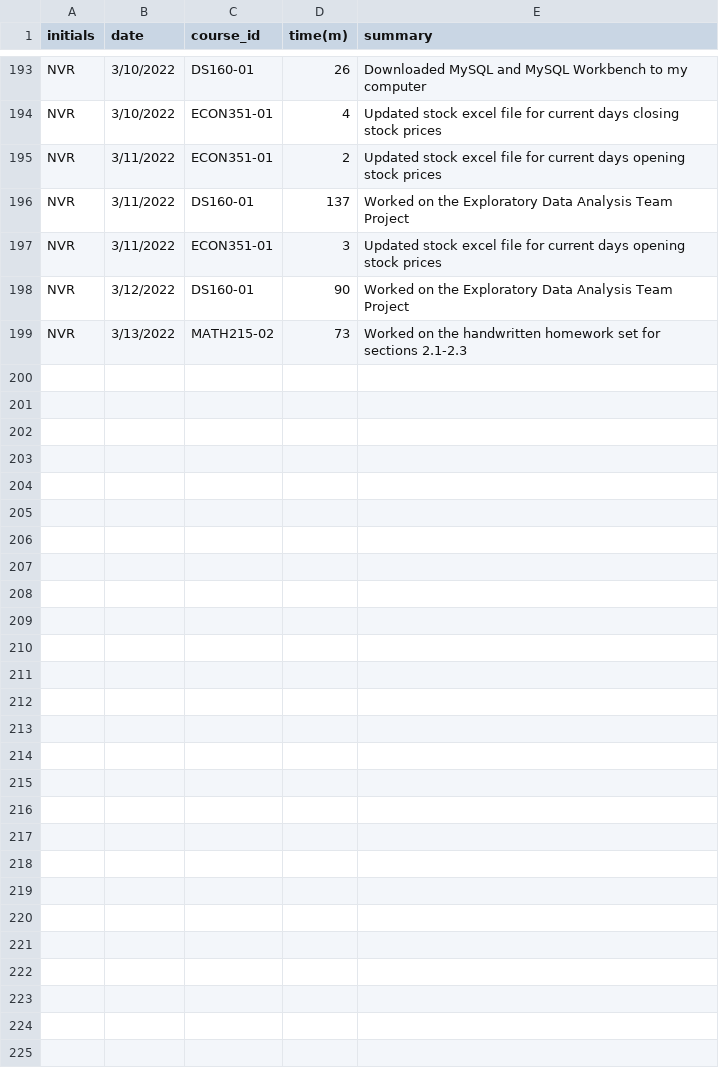
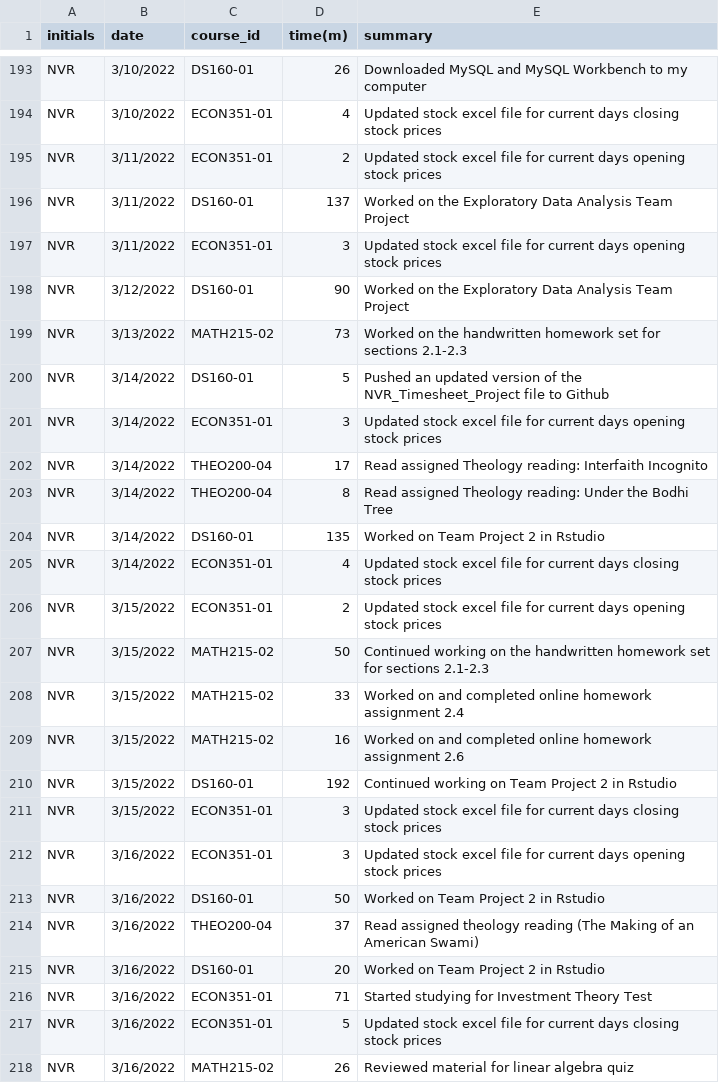
Before and after one commit to nromano2/NVR_Timesheet_Project, a CSV file: NVR_Timesheet_Project.csv, drawn as a sheet; only a part is shown, gaps mark what is left out; the diff covers the shown part only; the diff names each change by its address in the sheet, - before the commit and + after, or states it on an @@ line.

Commit message:
Updated file for the week of 3/14/2022 to 3/20/2022

```diff
--- a/NVR_Timesheet_Project.csv
+++ b/NVR_Timesheet_Project.csv
+row 200: NVR | 3/14/2022 | DS160-01 | 5 | Pushed an updated version of the NVR_Timesheet_Project file to Github
+row 201: NVR | 3/14/2022 | ECON351-01 | 3 | Updated stock excel file for current days opening stock prices
+row 202: NVR | 3/14/2022 | THEO200-04 | 17 | Read assigned Theology reading: Interfaith Incognito
+row 203: NVR | 3/14/2022 | THEO200-04 | 8 | Read assigned Theology reading: Under the Bodhi Tree
+row 204: NVR | 3/14/2022 | DS160-01 | 135 | Worked on Team Project 2 in Rstudio
+row 205: NVR | 3/14/2022 | ECON351-01 | 4 | Updated stock excel file for current days closing stock prices
+row 206: NVR | 3/15/2022 | ECON351-01 | 2 | Updated stock excel file for current days opening stock prices
+row 207: NVR | 3/15/2022 | MATH215-02 | 50 | Continued working on the handwritten homework set for sections 2.1-2.3
+row 208: NVR | 3/15/2022 | MATH215-02 | 33 | Worked on and completed online homework assignment 2.4
+row 209: NVR | 3/15/2022 | MATH215-02 | 16 | Worked on and completed online homework assignment 2.6
+row 210: NVR | 3/15/2022 | DS160-01 | 192 | Continued working on Team Project 2 in Rstudio
+row 211: NVR | 3/15/2022 | ECON351-01 | 3 | Updated stock excel file for current days closing stock prices
+row 212: NVR | 3/16/2022 | ECON351-01 | 3 | Updated stock excel file for current days opening stock prices
+row 213: NVR | 3/16/2022 | DS160-01 | 50 | Worked on Team Project 2 in Rstudio
+row 214: NVR | 3/16/2022 | THEO200-04 | 37 | Read assigned theology reading (The Making of an American Swami)
+row 215: NVR | 3/16/2022 | DS160-01 | 20 | Worked on Team Project 2 in Rstudio
+row 216: NVR | 3/16/2022 | ECON351-01 | 71 | Started studying for Investment Theory Test
+row 217: NVR | 3/16/2022 | ECON351-01 | 5 | Updated stock excel file for current days closing stock prices
+row 218: NVR | 3/16/2022 | MATH215-02 | 26 | Reviewed material for linear algebra quiz
```
Also changed, not shown: 13 added rows elsewhere in this file.
